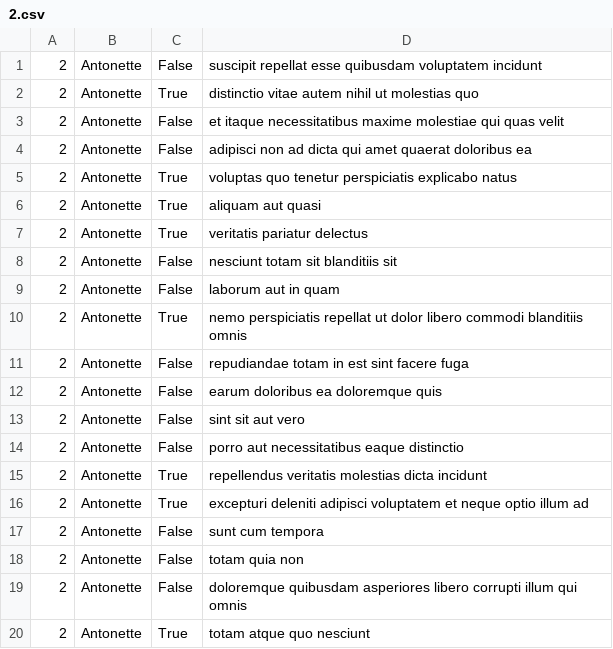
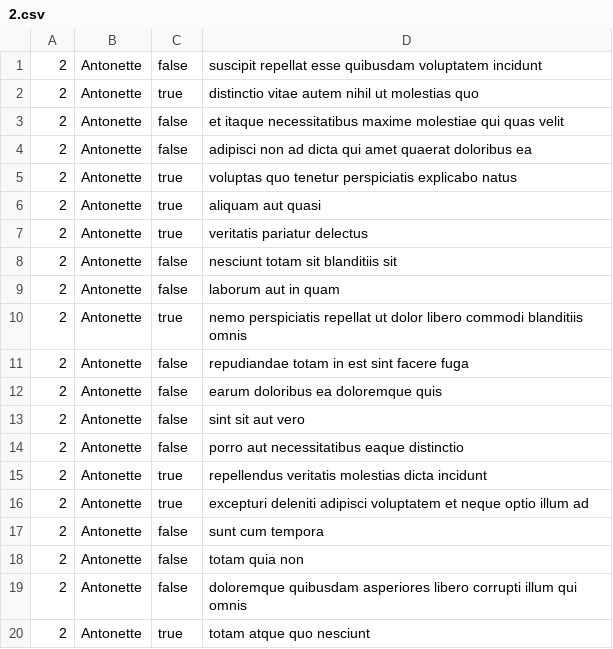
Before and after one commit to domyusuf/alu-back-end, a CSV file: api/2.csv, drawn as a sheet.

```diff
--- a/api/2.csv
+++ b/api/2.csv
@@ -1,20 +1,20 @@
-"2","Antonette","False","suscipit repellat esse quibusdam voluptatem incidunt"
-"2","Antonette","True","distinctio vitae autem nihil ut molestias quo"
-"2","Antonette","False","et itaque necessitatibus maxime molestiae qui quas velit"
-"2","Antonette","False","adipisci non ad dicta qui amet quaerat doloribus ea"
-"2","Antonette","True","voluptas quo tenetur perspiciatis explicabo natus"
-"2","Antonette","True","aliquam aut quasi"
-"2","Antonette","True","veritatis pariatur delectus"
-"2","Antonette","False","nesciunt totam sit blanditiis sit"
-"2","Antonette","False","laborum aut in quam"
-"2","Antonette","True","nemo perspiciatis repellat ut dolor libero commodi blanditiis omnis"
-"2","Antonette","False","repudiandae totam in est sint facere fuga"
-"2","Antonette","False","earum doloribus ea doloremque quis"
-"2","Antonette","False","sint sit aut vero"
-"2","Antonette","False","porro aut necessitatibus eaque distinctio"
-"2","Antonette","True","repellendus veritatis molestias dicta incidunt"
-"2","Antonette","True","excepturi deleniti adipisci voluptatem et neque optio illum ad"
-"2","Antonette","False","sunt cum tempora"
-"2","Antonette","False","totam quia non"
-"2","Antonette","False","doloremque quibusdam asperiores libero corrupti illum qui omnis"
-"2","Antonette","True","totam atque quo nesciunt"
+"2","Antonette","false","suscipit repellat esse quibusdam voluptatem incidunt"
+"2","Antonette","true","distinctio vitae autem nihil ut molestias quo"
+"2","Antonette","false","et itaque necessitatibus maxime molestiae qui quas velit"
+"2","Antonette","false","adipisci non ad dicta qui amet quaerat doloribus ea"
+"2","Antonette","true","voluptas quo tenetur perspiciatis explicabo natus"
+"2","Antonette","true","aliquam aut quasi"
+"2","Antonette","true","veritatis pariatur delectus"
+"2","Antonette","false","nesciunt totam sit blanditiis sit"
+"2","Antonette","false","laborum aut in quam"
+"2","Antonette","true","nemo perspiciatis repellat ut dolor libero commodi blanditiis omnis"
+"2","Antonette","false","repudiandae totam in est sint facere fuga"
+"2","Antonette","false","earum doloribus ea doloremque quis"
+"2","Antonette","false","sint sit aut vero"
+"2","Antonette","false","porro aut necessitatibus eaque distinctio"
+"2","Antonette","true","repellendus veritatis molestias dicta incidunt"
+"2","Antonette","true","excepturi deleniti adipisci voluptatem et neque optio illum ad"
+"2","Antonette","false","sunt cum tempora"
+"2","Antonette","false","totam quia non"
+"2","Antonette","false","doloremque quibusdam asperiores libero corrupti illum qui omnis"
+"2","Antonette","true","totam atque quo nesciunt"
```
Also changed, not shown: 1 other file.
